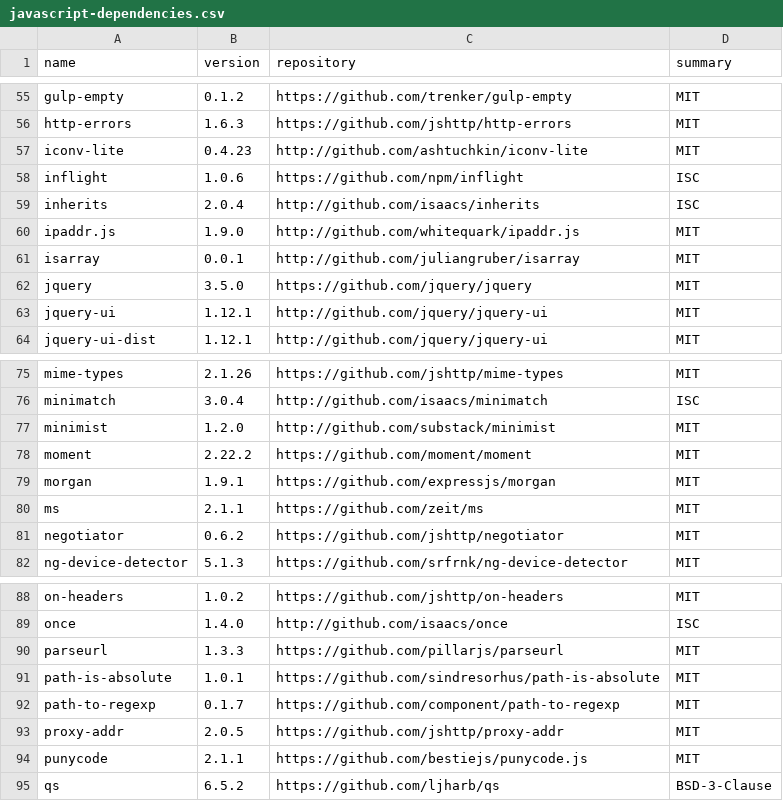
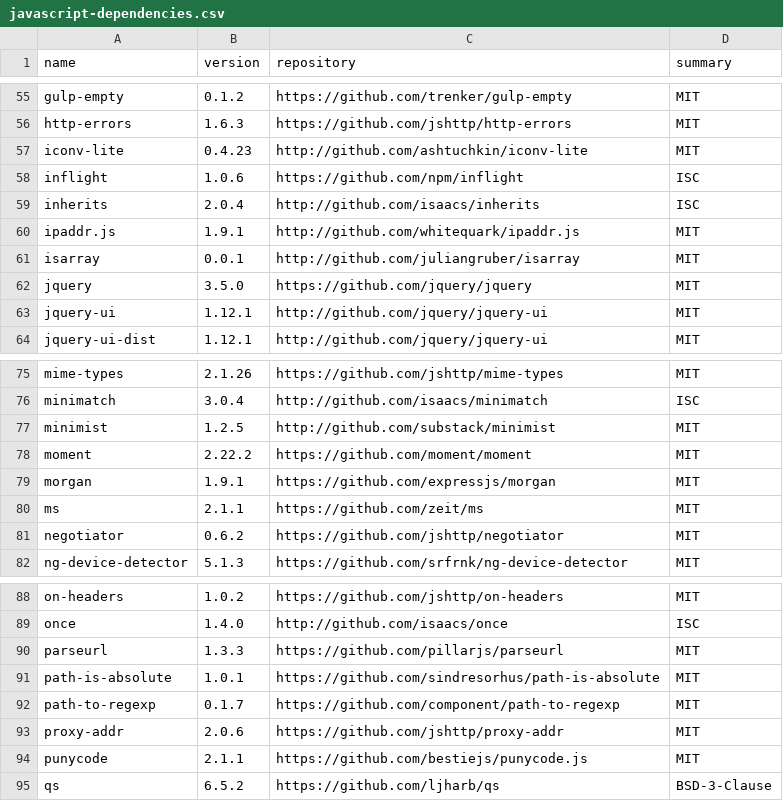
Before and after one commit to eblocker/eblocker, a CSV file: eblocker-ui/src/settings/app/components/openSourceLicenses/raw/javascript-dependencies.csv, drawn as a sheet; only a part is shown, gaps mark what is left out.

Commit message:
Update versions of jpaddr.js, minimist, and proxy-addr in openSourceLicenses

```diff
--- a/eblocker-ui/src/settings/app/components/openSourceLicenses/raw/javascript-dependencies.csv
+++ b/eblocker-ui/src/settings/app/components/openSourceLicenses/raw/javascript-dependencies.csv
@@ -59,3 +59,3 @@
 "inherits","2.0.4","http://github.com/isaacs/inherits","ISC"
-"ipaddr.js","1.9.0","http://github.com/whitequark/ipaddr.js","MIT"
+"ipaddr.js","1.9.1","http://github.com/whitequark/ipaddr.js","MIT"
 "isarray","0.0.1","http://github.com/juliangruber/isarray","MIT"
@@ -76,3 +76,3 @@
 "minimatch","3.0.4","http://github.com/isaacs/minimatch","ISC"
-"minimist","1.2.0","http://github.com/substack/minimist","MIT"
+"minimist","1.2.5","http://github.com/substack/minimist","MIT"
 "moment","2.22.2","https://github.com/moment/moment","MIT"
@@ -92,3 +92,3 @@
 "path-to-regexp","0.1.7","https://github.com/component/path-to-regexp","MIT"
-"proxy-addr","2.0.5","https://github.com/jshttp/proxy-addr","MIT"
+"proxy-addr","2.0.6","https://github.com/jshttp/proxy-addr","MIT"
 "punycode","2.1.1","https://github.com/bestiejs/punycode.js","MIT"
```
Also changed, not shown: 2 other files.
